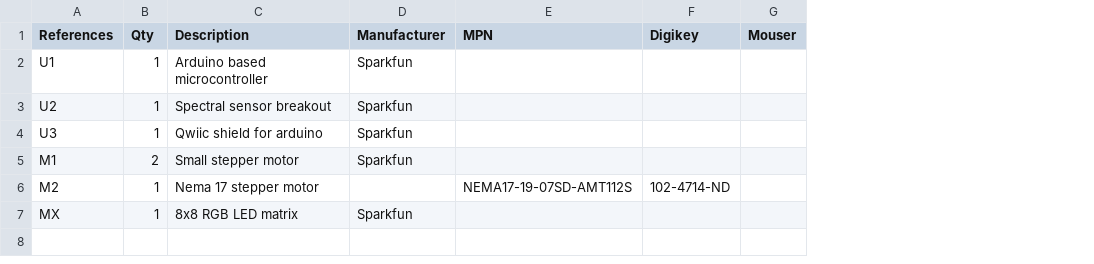
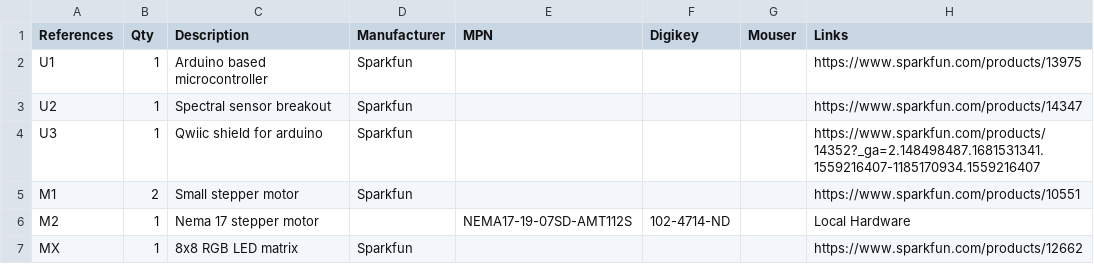
Before and after one commit to FOSH-following-demand/Plate-Reader, a CSV file: hardware/BOM/Electronic_BOM.csv, drawn as a sheet; the diff names each change by its address in the sheet, - before the commit and + after, or states it on an @@ line.

Commit message:
Add files via upload

```diff
--- a/hardware/BOM/Electronic_BOM.csv
+++ b/hardware/BOM/Electronic_BOM.csv
+column H (Links), rows 2-7: https://www.sparkfun.com/products/13975 | https://www.sparkfun.com/products/14347 | https://www.sparkfun.com/products/14352?_ga=2.148498487.1681531341.1559216407-1185170934.1559216407 | https://www.sparkfun.com/products/10551 | Local Hardware | https://www.sparkfun.com/products/12662
```
